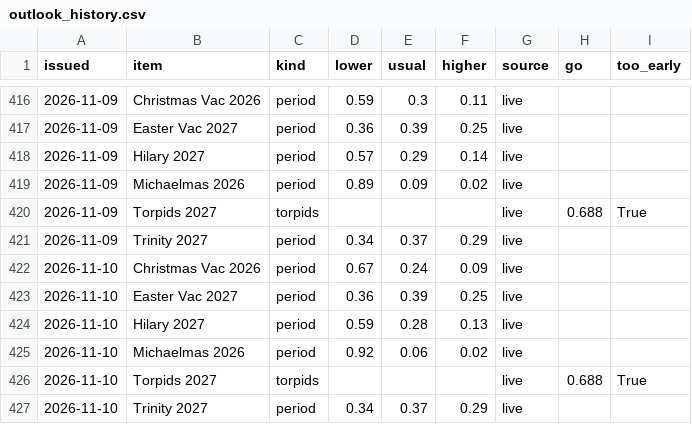
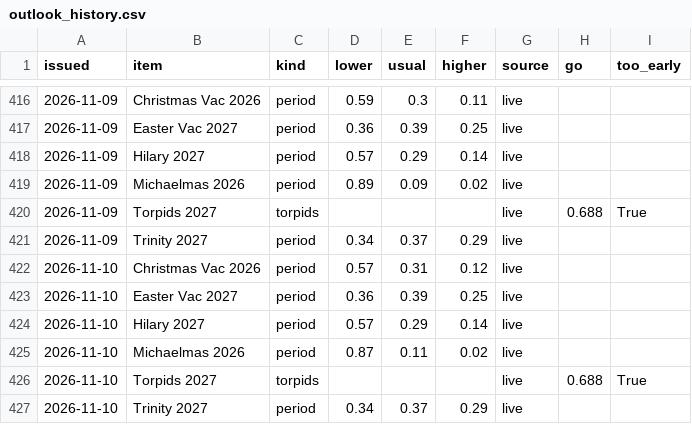
Before and after one commit to robertdoanesolomon/Flag_Predictor, a CSV file: data/termly/outlook_history.csv, drawn as a sheet; only a part is shown, gaps mark what is left out.

```diff
--- a/data/termly/outlook_history.csv
+++ b/data/termly/outlook_history.csv
@@ -421,6 +421,6 @@ issued,item,kind,lower,usual,higher,source,go,too_early
 2026-11-09,Trinity 2027,period,0.34,0.37,0.29,live,,
-2026-11-10,Christmas Vac 2026,period,0.67,0.24,0.09,live,,
+2026-11-10,Christmas Vac 2026,period,0.57,0.31,0.12,live,,
 2026-11-10,Easter Vac 2027,period,0.36,0.39,0.25,live,,
-2026-11-10,Hilary 2027,period,0.59,0.28,0.13,live,,
-2026-11-10,Michaelmas 2026,period,0.92,0.06,0.02,live,,
+2026-11-10,Hilary 2027,period,0.57,0.29,0.14,live,,
+2026-11-10,Michaelmas 2026,period,0.87,0.11,0.02,live,,
 2026-11-10,Torpids 2027,torpids,,,,live,0.688,True
```
Also changed, not shown: data/termly/ec46_log.csv, 2 other files.
